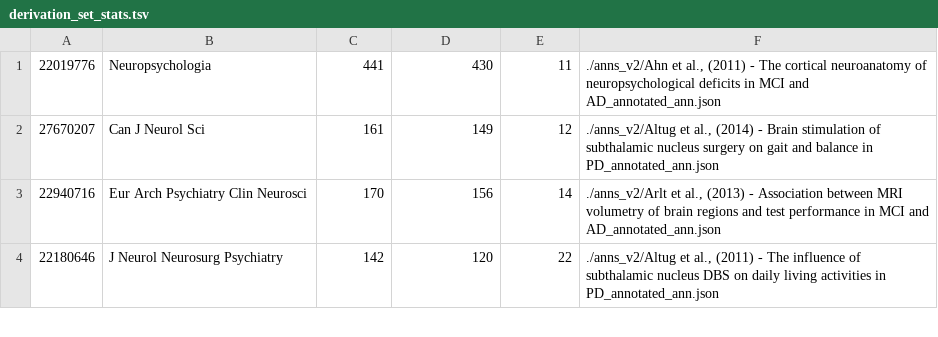
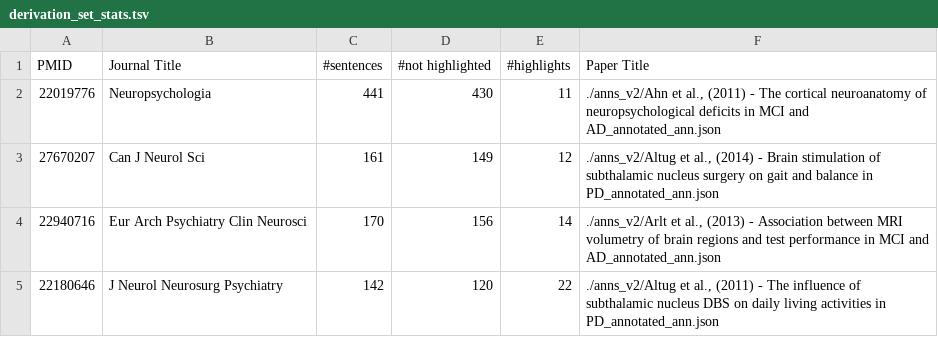
Before and after one commit to Honghan/NapEasy, a TSV file: results/derivation_set_stats.tsv, drawn as a sheet; only a part is shown; the diff names each change by its address in the sheet, - before the commit and + after, or states it on an @@ line.

Commit message:
header added

```diff
--- a/results/derivation_set_stats.tsv
+++ b/results/derivation_set_stats.tsv
+row 1: PMID | Journal Title | #sentences | #not highlighted | #highlights | Paper Title
```
